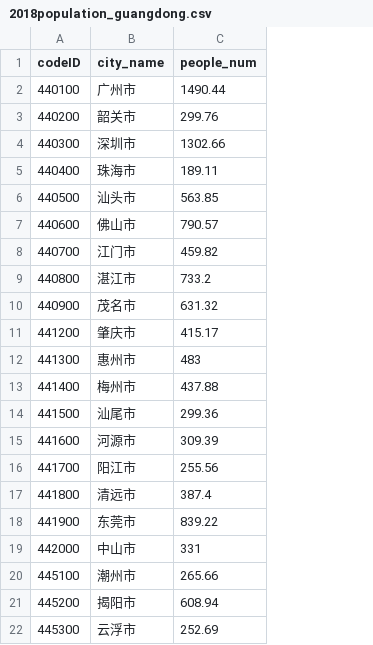
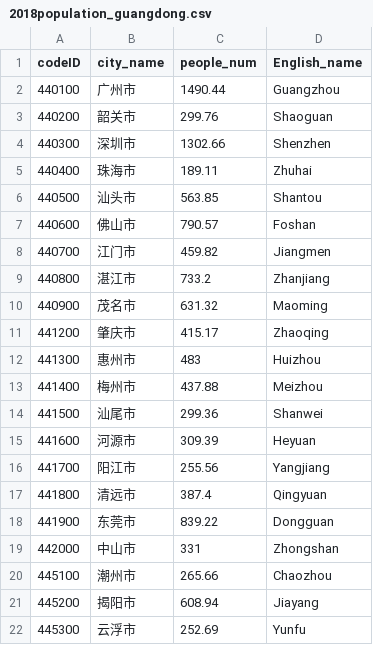
Before and after one commit to sculjc/sculjc.github.io, a CSV file: 2018population_guangdong.csv, drawn as a sheet; the diff names each change by its address in the sheet, - before the commit and + after, or states it on an @@ line.

Commit message:
Add files via upload

```diff
--- a/2018population_guangdong.csv
+++ b/2018population_guangdong.csv
+column D (English_name), rows 2-22: Guangzhou | Shaoguan | Shenzhen | Zhuhai | Shantou | Foshan | Jiangmen | Zhanjiang | Maoming | Zhaoqing | Huizhou | Meizhou | Shanwei | Heyuan | Yangjiang | Qingyuan | Dongguan | Zhongshan | Chaozhou | Jiayang | Yunfu
```
